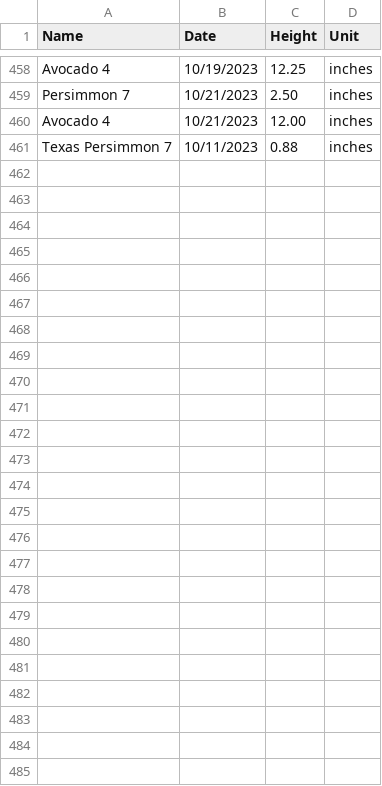
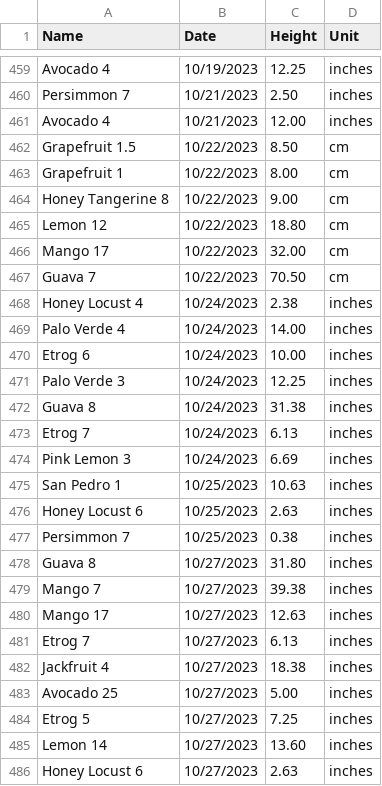
Before and after one commit to jpiccirillo/gantt-plant-timeline, a CSV file: original-height-data.csv, drawn as a sheet; only a part is shown, gaps mark what is left out; the diff names each change by its address in the sheet, - before the commit and + after, or states it on an @@ line.

Commit message:
Update source data

```diff
--- a/original-height-data.csv
+++ b/original-height-data.csv
@@ row 461 moved to row 407: Texas Persimmon 7 @@
+row 462: Grapefruit 1.5 | 10/22/2023 | 8.50 | cm
+row 463: Grapefruit 1 | 10/22/2023 | 8.00 | cm
+row 464: Honey Tangerine 8 | 10/22/2023 | 9.00 | cm
+row 465: Lemon 12 | 10/22/2023 | 18.80 | cm
+row 466: Mango 17 | 10/22/2023 | 32.00 | cm
+row 467: Guava 7 | 10/22/2023 | 70.50 | cm
+row 468: Honey Locust 4 | 10/24/2023 | 2.38 | inches
+row 469: Palo Verde 4 | 10/24/2023 | 14.00 | inches
+row 470: Etrog 6 | 10/24/2023 | 10.00 | inches
+row 471: Palo Verde 3 | 10/24/2023 | 12.25 | inches
+row 472: Guava 8 | 10/24/2023 | 31.38 | inches
+row 473: Etrog 7 | 10/24/2023 | 6.13 | inches
+row 474: Pink Lemon 3 | 10/24/2023 | 6.69 | inches
+row 475: San Pedro 1 | 10/25/2023 | 10.63 | inches
+row 476: Honey Locust 6 | 10/25/2023 | 2.63 | inches
+row 477: Persimmon 7 | 10/25/2023 | 0.38 | inches
+row 478: Guava 8 | 10/27/2023 | 31.80 | inches
+row 479: Mango 7 | 10/27/2023 | 39.38 | inches
+row 480: Mango 17 | 10/27/2023 | 12.63 | inches
+row 481: Etrog 7 | 10/27/2023 | 6.13 | inches
+row 482: Jackfruit 4 | 10/27/2023 | 18.38 | inches
+row 483: Avocado 25 | 10/27/2023 | 5.00 | inches
+row 484: Etrog 5 | 10/27/2023 | 7.25 | inches
+row 485: Lemon 14 | 10/27/2023 | 13.60 | inches
+row 486: Honey Locust 6 | 10/27/2023 | 2.63 | inches
```
Also changed, not shown: original-data.csv, original-dormancy-data.csv.
